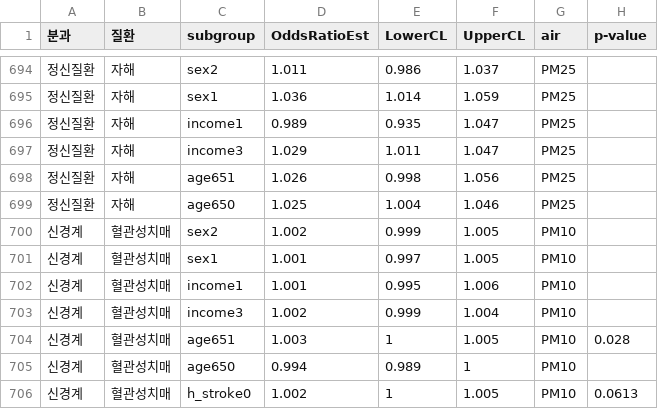
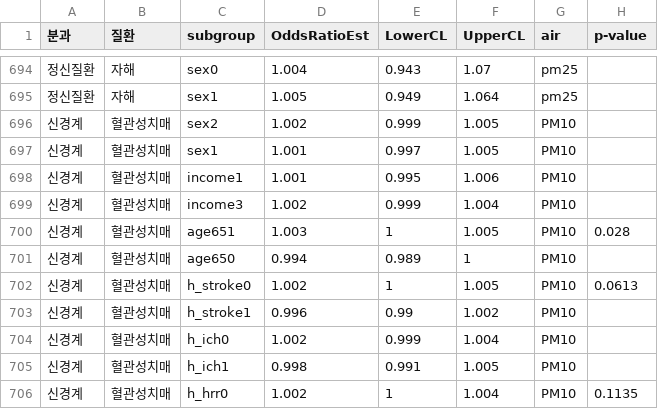
Before and after one commit to Air-Report/Air-Report.github.io, a CSV file: data/short_occur_tb3.csv, drawn as a sheet; only a part is shown, gaps mark what is left out; the shorter side is filled out with more unchanged rows; the diff covers the shown part only.

```diff
--- a/data/short_occur_tb3.csv
+++ b/data/short_occur_tb3.csv
@@ -694,7 +694,3 @@
-정신질환,자해,sex2,1.011,0.986,1.037,PM25,
-정신질환,자해,sex1,1.036,1.014,1.059,PM25,
-정신질환,자해,income1,0.989,0.935,1.047,PM25,
-정신질환,자해,income3,1.029,1.011,1.047,PM25,
-정신질환,자해,age651,1.026,0.998,1.056,PM25,
-정신질환,자해,age650,1.025,1.004,1.046,PM25,
+정신질환,자해,sex0,1.004,0.943,1.07,pm25,
+정신질환,자해,sex1,1.005,0.949,1.064,pm25,
 신경계,혈관성치매,sex2,1.002,0.999,1.005,PM10,
```
Also changed, not shown: 4 added rows, 4 removed rows and 24 edited cells elsewhere in this file, data/data_short_occur.csv, data/short_occur_tb2.csv, 3 other files.
